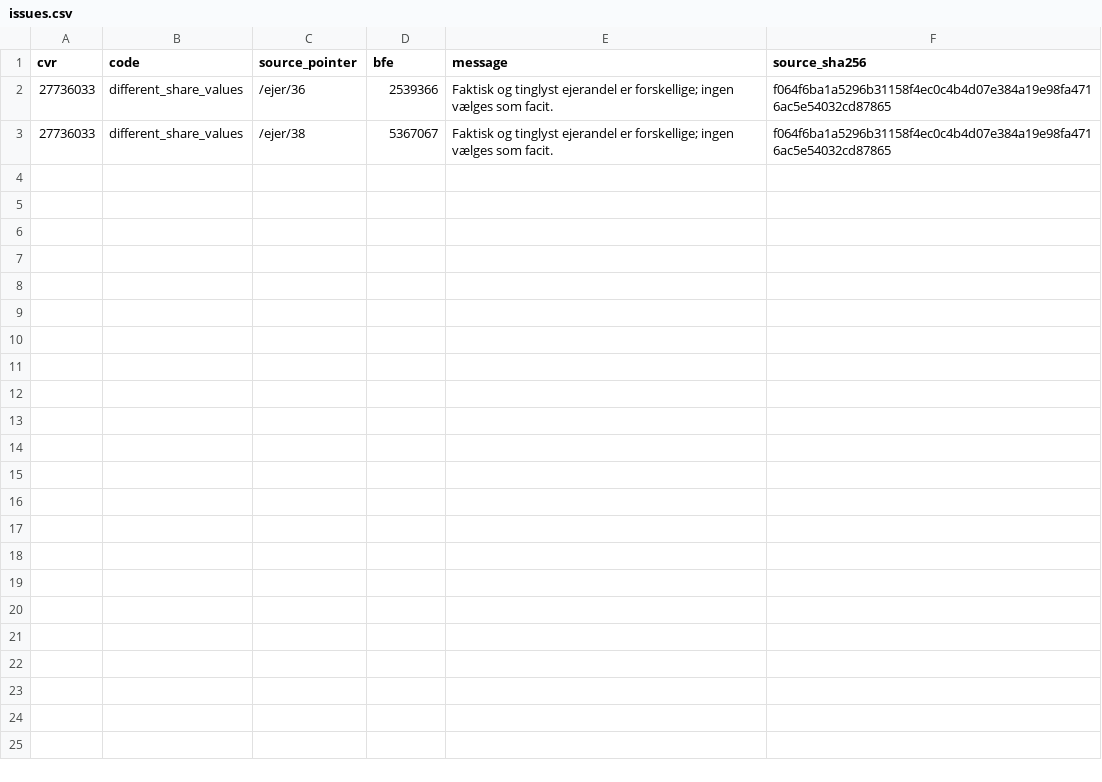
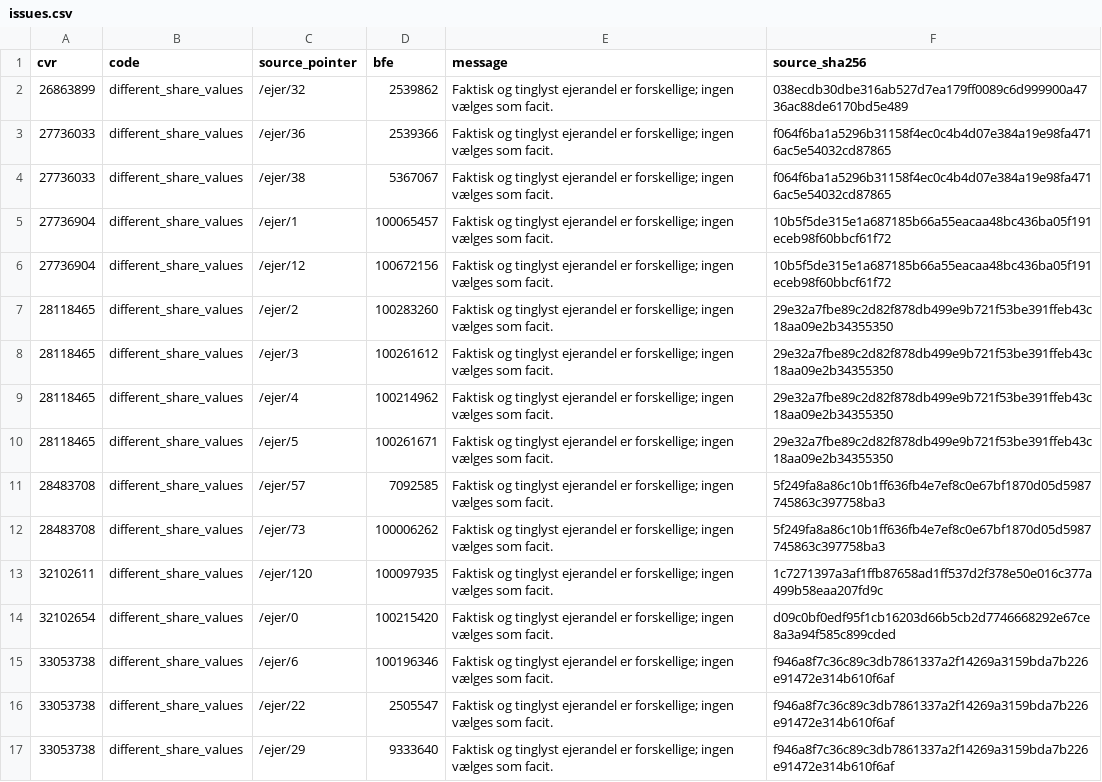
Before and after one commit to michaelmunter/envafors, a CSV file: data/issues.csv, drawn as a sheet; the diff names each change by its address in the sheet, - before the commit and + after, or states it on an @@ line.

```diff
--- a/data/issues.csv
+++ b/data/issues.csv
+row 2: 26863899 | different_share_values | /ejer/32 | 2539862 | Faktisk og tinglyst ejerandel er forskellige; ingen vælges som facit. | 038ecdb30dbe316ab527d7ea179ff0089c6d999900a4736ac88de6170bd5e489
+row 5: 27736904 | different_share_values | /ejer/1 | 100065457 | Faktisk og tinglyst ejerandel er forskellige; ingen vælges som facit. | 10b5f5de315e1a687185b66a55eacaa48bc436ba05f191eceb98f60bbcf61f72
+row 6: 27736904 | different_share_values | /ejer/12 | 100672156 | Faktisk og tinglyst ejerandel er forskellige; ingen vælges som facit. | 10b5f5de315e1a687185b66a55eacaa48bc436ba05f191eceb98f60bbcf61f72
+row 7: 28118465 | different_share_values | /ejer/2 | 100283260 | Faktisk og tinglyst ejerandel er forskellige; ingen vælges som facit. | 29e32a7fbe89c2d82f878db499e9b721f53be391ffeb43c18aa09e2b34355350
+row 8: 28118465 | different_share_values | /ejer/3 | 100261612 | Faktisk og tinglyst ejerandel er forskellige; ingen vælges som facit. | 29e32a7fbe89c2d82f878db499e9b721f53be391ffeb43c18aa09e2b34355350
+row 9: 28118465 | different_share_values | /ejer/4 | 100214962 | Faktisk og tinglyst ejerandel er forskellige; ingen vælges som facit. | 29e32a7fbe89c2d82f878db499e9b721f53be391ffeb43c18aa09e2b34355350
+row 10: 28118465 | different_share_values | /ejer/5 | 100261671 | Faktisk og tinglyst ejerandel er forskellige; ingen vælges som facit. | 29e32a7fbe89c2d82f878db499e9b721f53be391ffeb43c18aa09e2b34355350
+row 11: 28483708 | different_share_values | /ejer/57 | 7092585 | Faktisk og tinglyst ejerandel er forskellige; ingen vælges som facit. | 5f249fa8a86c10b1ff636fb4e7ef8c0e67bf1870d05d5987745863c397758ba3
+row 12: 28483708 | different_share_values | /ejer/73 | 100006262 | Faktisk og tinglyst ejerandel er forskellige; ingen vælges som facit. | 5f249fa8a86c10b1ff636fb4e7ef8c0e67bf1870d05d5987745863c397758ba3
+row 13: 32102611 | different_share_values | /ejer/120 | 100097935 | Faktisk og tinglyst ejerandel er forskellige; ingen vælges som facit. | 1c7271397a3af1ffb87658ad1ff537d2f378e50e016c377a499b58eaa207fd9c
+row 14: 32102654 | different_share_values | /ejer/0 | 100215420 | Faktisk og tinglyst ejerandel er forskellige; ingen vælges som facit. | d09c0bf0edf95f1cb16203d66b5cb2d7746668292e67ce8a3a94f585c899cded
+row 15: 33053738 | different_share_values | /ejer/6 | 100196346 | Faktisk og tinglyst ejerandel er forskellige; ingen vælges som facit. | f946a8f7c36c89c3db7861337a2f14269a3159bda7b226e91472e314b610f6af
+row 16: 33053738 | different_share_values | /ejer/22 | 2505547 | Faktisk og tinglyst ejerandel er forskellige; ingen vælges som facit. | f946a8f7c36c89c3db7861337a2f14269a3159bda7b226e91472e314b610f6af
+row 17: 33053738 | different_share_values | /ejer/29 | 9333640 | Faktisk og tinglyst ejerandel er forskellige; ingen vælges som facit. | f946a8f7c36c89c3db7861337a2f14269a3159bda7b226e91472e314b610f6af
```
Also changed, not shown: research/sources.csv, 21 other files.
